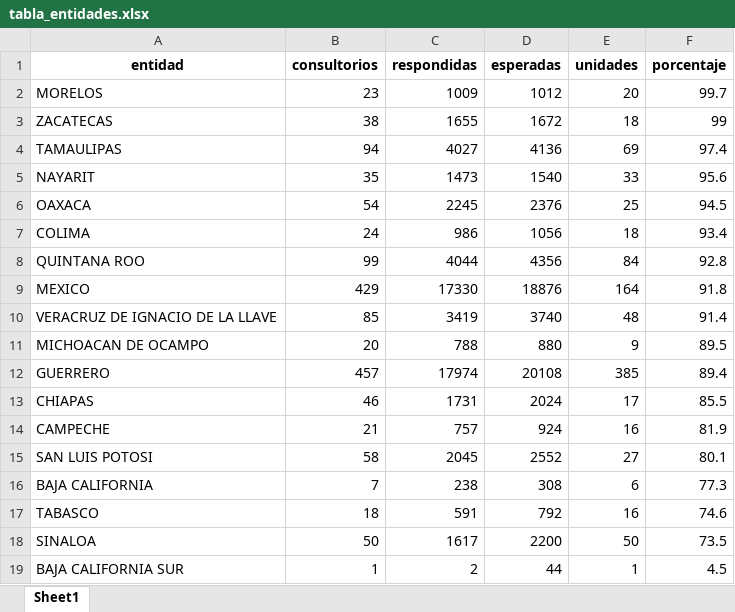
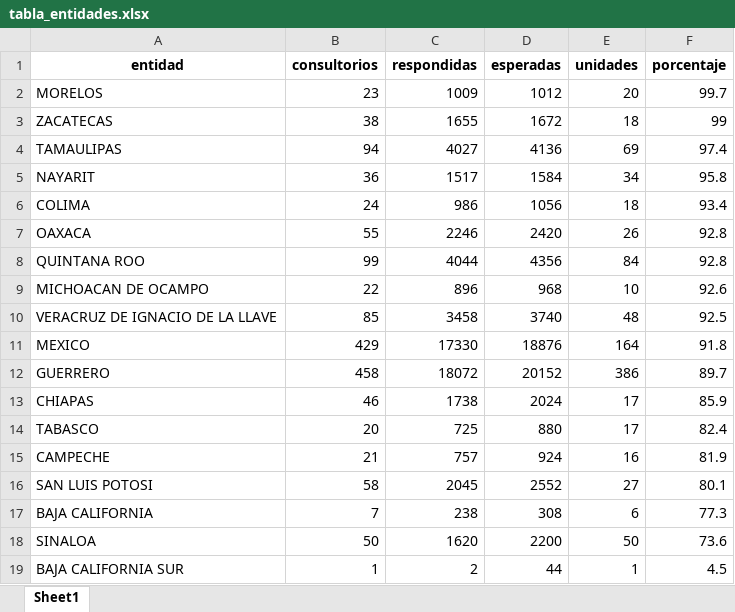
Before and after one commit to servicios-imss-b/informe--de-ang, an Excel workbook: tabla_entidades.xlsx, sheet Sheet1, drawn as a sheet; values as stored, in another font and other column widths than the file's, no borders; removed rows and columns are numbered as before the commit, all else as after; the diff names each change by its address in the sheet, - before the commit and + after, or states it on an @@ line.

```diff
--- a/tabla_entidades.xlsx (sheet Sheet1)
+++ b/tabla_entidades.xlsx (sheet Sheet1)
-B5 (consultorios): 35
+B5 (consultorios): 36
-C5 (respondidas): 1473
+C5 (respondidas): 1517
-D5 (esperadas): 1540
+D5 (esperadas): 1584
-E5 (unidades): 33
+E5 (unidades): 34
-F5 (porcentaje): 95.6
+F5 (porcentaje): 95.8
-row 6: OAXACA | 54 | 2245 | 2376 | 25 | 94.5
+row 7: OAXACA | 55 | 2246 | 2420 | 26 | 92.8
+row 9: MICHOACAN DE OCAMPO | 22 | 896 | 968 | 10 | 92.6
+row 10: VERACRUZ DE IGNACIO DE LA LLAVE | 85 | 3458 | 3740 | 48 | 92.5
-row 10: VERACRUZ DE IGNACIO DE LA LLAVE | 85 | 3419 | 3740 | 48 | 91.4
-row 11: MICHOACAN DE OCAMPO | 20 | 788 | 880 | 9 | 89.5
-B12 (consultorios): 457
+B12 (consultorios): 458
-C12 (respondidas): 17974
+C12 (respondidas): 18072
-D12 (esperadas): 20108
+D12 (esperadas): 20152
-E12 (unidades): 385
+E12 (unidades): 386
-F12 (porcentaje): 89.4
+F12 (porcentaje): 89.7
-C13 (respondidas): 1731
+C13 (respondidas): 1738
-F13 (porcentaje): 85.5
+F13 (porcentaje): 85.9
+row 14: TABASCO | 20 | 725 | 880 | 17 | 82.4
-row 17: TABASCO | 18 | 591 | 792 | 16 | 74.6
-C18 (respondidas): 1617
+C18 (respondidas): 1620
-F18 (porcentaje): 73.5
+F18 (porcentaje): 73.6
```
Also changed, not shown: tabla_avance.xlsx, tabla_unidades.xlsx, 1 other file.
